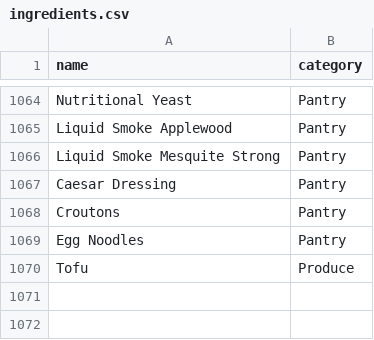
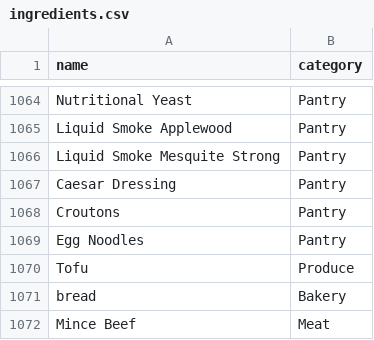
Before and after one commit to eduardcummins/shoppinglist_app, a CSV file: ingredients.csv, drawn as a sheet; only a part is shown, gaps mark what is left out; the diff names each change by its address in the sheet, - before the commit and + after, or states it on an @@ line.

```diff
--- a/ingredients.csv
+++ b/ingredients.csv
+row 1071: bread | Bakery
+row 1072: Mince Beef | Meat
```
Also changed, not shown: recipes.csv, 7 other files.
